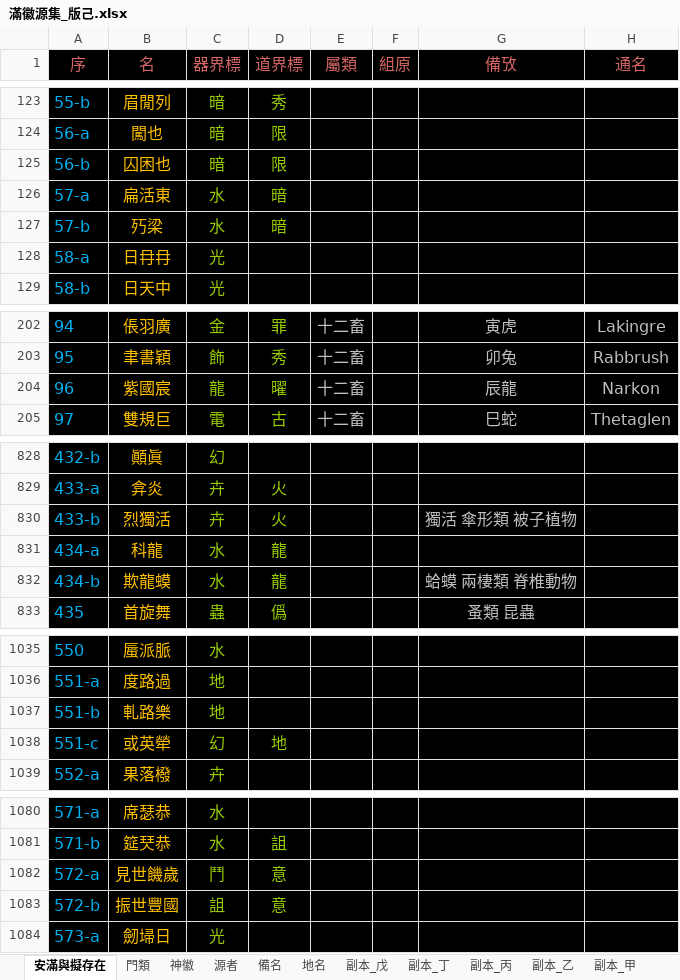
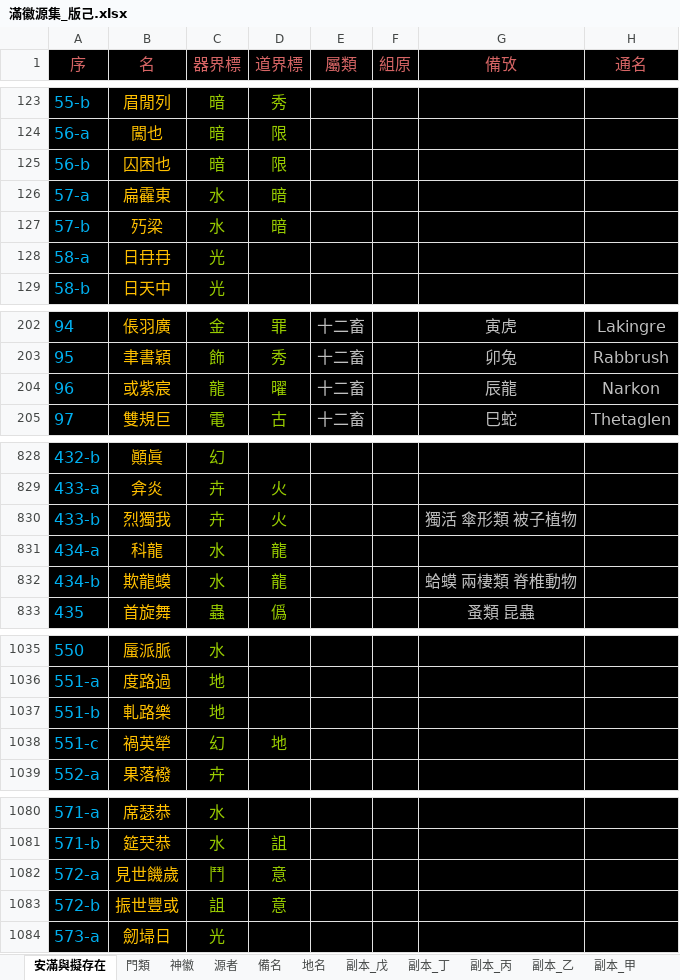
Before and after one commit to sealleci/AnMan, an Excel workbook: docs/滿徽源集_版己.xlsx, sheet 安滿與擬存在, drawn as a sheet; only a part is shown, gaps mark what is left out; values as stored, in another font and other column widths than the file's, no borders; the diff covers the shown part only; the diff names each change by its address in the sheet, - before the commit and + after, or states it on an @@ line.

Commit message:
SheetWizard

```diff
--- a/docs/滿徽源集_版己.xlsx (sheet 安滿與擬存在)
+++ b/docs/滿徽源集_版己.xlsx (sheet 安滿與擬存在)
-B126 (名): 扁活東
+B126 (名): 扁靃東
-B204 (名): 紫國宸
+B204 (名): 或紫宸
-B830 (名): 烈獨活
+B830 (名): 烈獨我
-B1038 (名): 或英犖
+B1038 (名): 禍英犖
-B1083 (名): 振世豐國
+B1083 (名): 振世豐或
```
Also changed, not shown: 1 edited cell elsewhere in this sheet, 3 other files.
